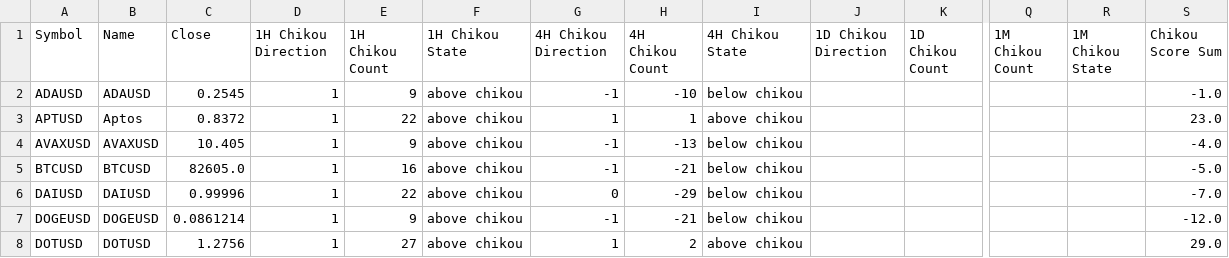
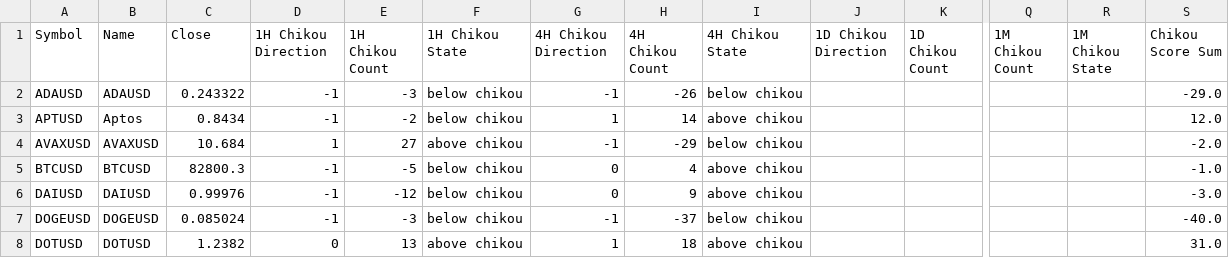
Before and after one commit to harryguiacorn/Ichimoku-Cloud-Signal-Python, a CSV file: output/chikou/Kraken-chikou-merged.csv, drawn as a sheet; only a part is shown, gaps mark what is left out; removed rows and columns are numbered as before the commit, all else as after; rows hold the shown columns only; the diff covers the shown part only; the diff names each change by its address in the sheet, - before the commit and + after, or states it on an @@ line.

```diff
--- a/output/chikou/Kraken-chikou-merged.csv
+++ b/output/chikou/Kraken-chikou-merged.csv
-C2 (Close): 0.2545
+C2 (Close): 0.243322
-D2:D3 (1H Chikou Direction): 1
+D2:D3 (1H Chikou Direction): -1
-E2 (1H Chikou Count): 9
+E2 (1H Chikou Count): -3
-F2:F3 (1H Chikou State): above chikou
+F2:F3 (1H Chikou State): below chikou
-H2 (4H Chikou Count): -10
+H2 (4H Chikou Count): -26
-S2 (Chikou Score Sum): -1.0
+S2 (Chikou Score Sum): -29.0
-C3 (Close): 0.8372
+C3 (Close): 0.8434
-E3 (1H Chikou Count): 22
+E3 (1H Chikou Count): -2
-H3 (4H Chikou Count): 1
+H3 (4H Chikou Count): 14
-S3 (Chikou Score Sum): 23.0
+S3 (Chikou Score Sum): 12.0
-C4 (Close): 10.405
+C4 (Close): 10.684
-E4 (1H Chikou Count): 9
+E4 (1H Chikou Count): 27
-H4 (4H Chikou Count): -13
+H4 (4H Chikou Count): -29
-S4 (Chikou Score Sum): -4.0
+S4 (Chikou Score Sum): -2.0
-row 5: BTCUSD | BTCUSD | 82605.0 | 1 | 16 | above chikou | -1 | -21 | below chikou |  |  |  |  | -5.0
+row 5: BTCUSD | BTCUSD | 82800.3 | -1 | -5 | below chikou | 0 | 4 | above chikou |  |  |  |  | -1.0
-C6 (Close): 0.99996
+C6 (Close): 0.99976
-D6:D7 (1H Chikou Direction): 1
+D6:D7 (1H Chikou Direction): -1
-E6 (1H Chikou Count): 22
+E6 (1H Chikou Count): -12
-F6:F7 (1H Chikou State): above chikou
+F6:F7 (1H Chikou State): below chikou
-H6 (4H Chikou Count): -29
+H6 (4H Chikou Count): 9
-I6 (4H Chikou State): below chikou
+I6 (4H Chikou State): above chikou
-S6 (Chikou Score Sum): -7.0
+S6 (Chikou Score Sum): -3.0
-C7 (Close): 0.0861214
+C7 (Close): 0.085024
-E7 (1H Chikou Count): 9
+E7 (1H Chikou Count): -3
-H7 (4H Chikou Count): -21
+H7 (4H Chikou Count): -37
-S7 (Chikou Score Sum): -12.0
+S7 (Chikou Score Sum): -40.0
-C8 (Close): 1.2756
+C8 (Close): 1.2382
-D8 (1H Chikou Direction): 1
+D8 (1H Chikou Direction): 0
-E8 (1H Chikou Count): 27
+E8 (1H Chikou Count): 13
-H8 (4H Chikou Count): 2
+H8 (4H Chikou Count): 18
-S8 (Chikou Score Sum): 29.0
+S8 (Chikou Score Sum): 31.0
```
Also changed, not shown: 130 edited cells elsewhere in this file, output/chikou/Kraken-chikou-1H.csv, output/chikou/Kraken-chikou-4H.csv, 16 other files.
